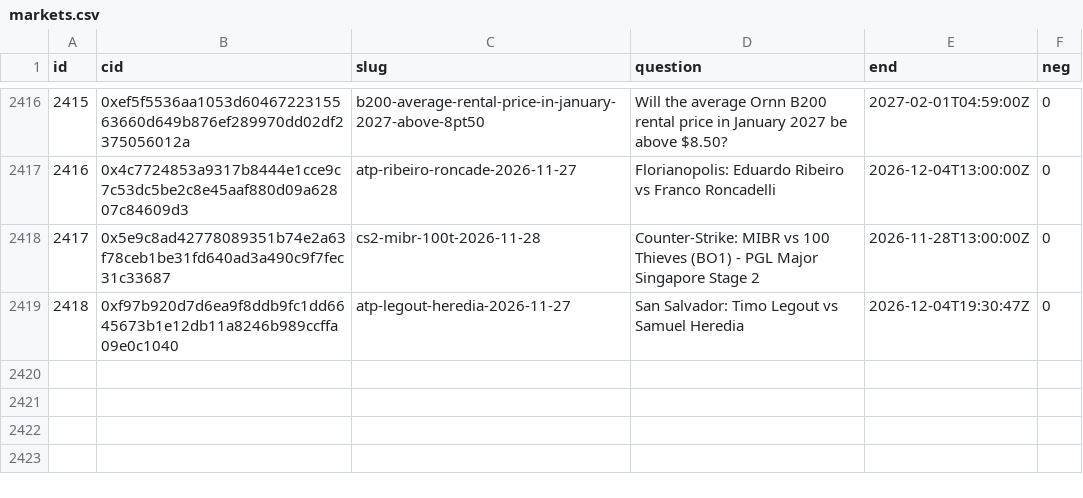
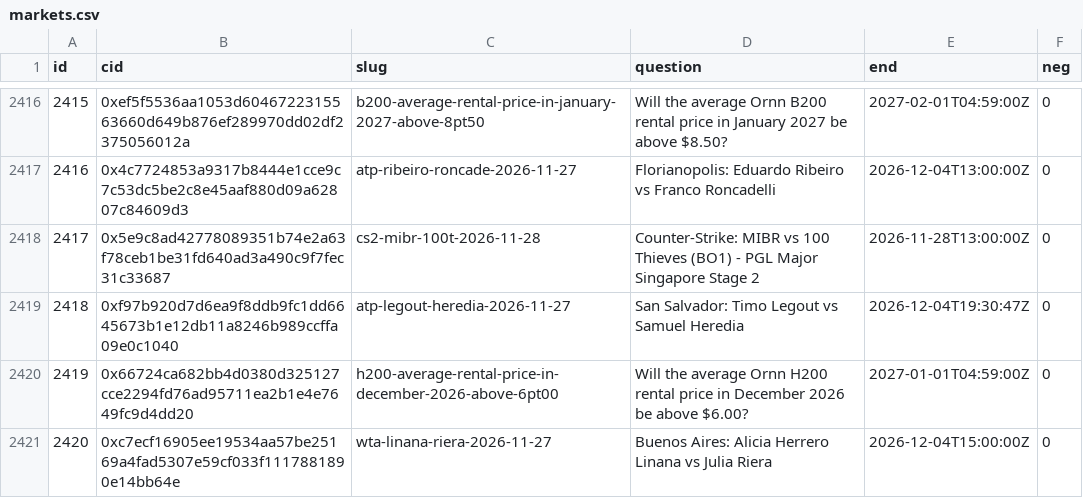
Before and after one commit to 2akklaktu-hue/polymarket, a CSV file: data/live/markets.csv, drawn as a sheet; only a part is shown, gaps mark what is left out.

```diff
--- a/data/live/markets.csv
+++ b/data/live/markets.csv
@@ -2419 +2419,3 @@ id,cid,slug,question,end,neg
 2418,0xf97b920d7d6ea9f8ddb9fc1dd6645673b1e12db11a8246b989ccffa09e0c1040,atp-legout-heredia-2026-11-27,San Salvador: Timo Legout vs Samuel Heredia,2026-12-04T19:30:47Z,0
+2419,0x66724ca682bb4d0380d325127cce2294fd76ad95711ea2b1e4e7649fc9d4dd20,h200-average-rental-price-in-december-2026-above-6pt00,Will the average Ornn H200 rental price in December 2026 be above $6.00?,2027-01-01T04:59:00Z,0
+2420,0xc7ecf16905ee19534aa57be25169a4fad5307e59cf033f1117881890e14bb64e,wta-linana-riera-2026-11-27,Buenos Aires: Alicia Herrero Linana vs Julia Riera,2026-12-04T15:00:00Z,0
```
Also changed, not shown: 2 other files.
